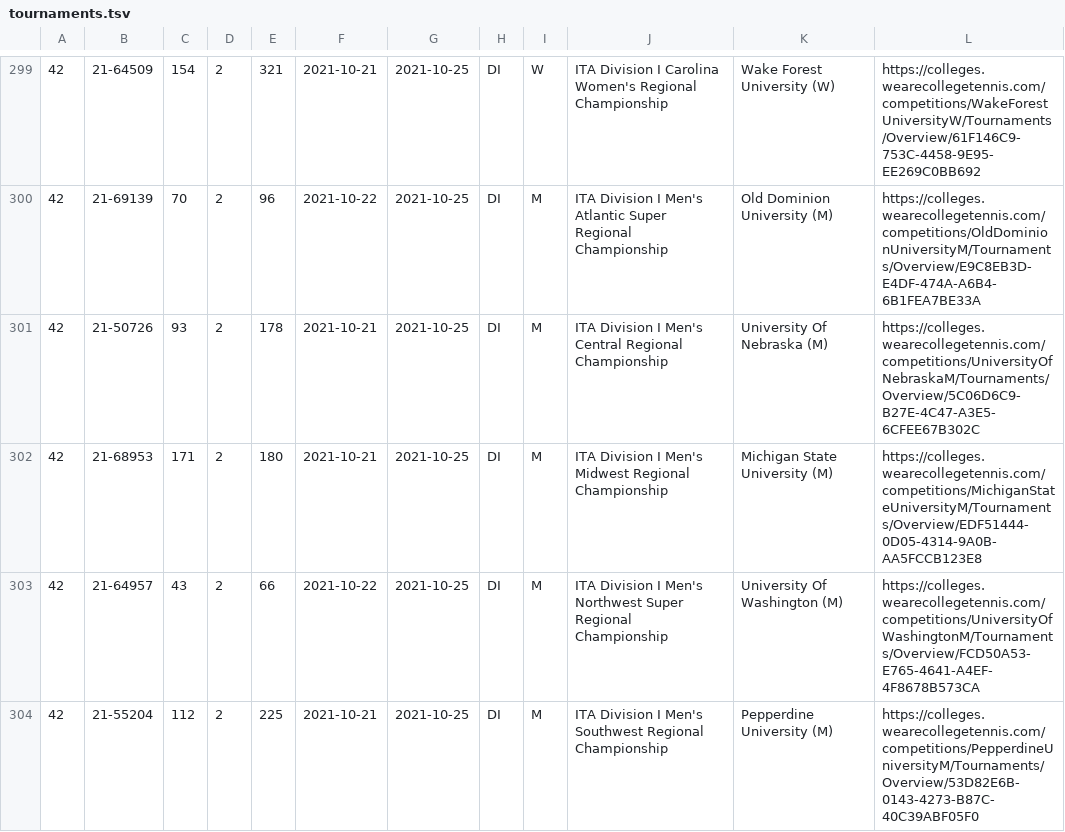
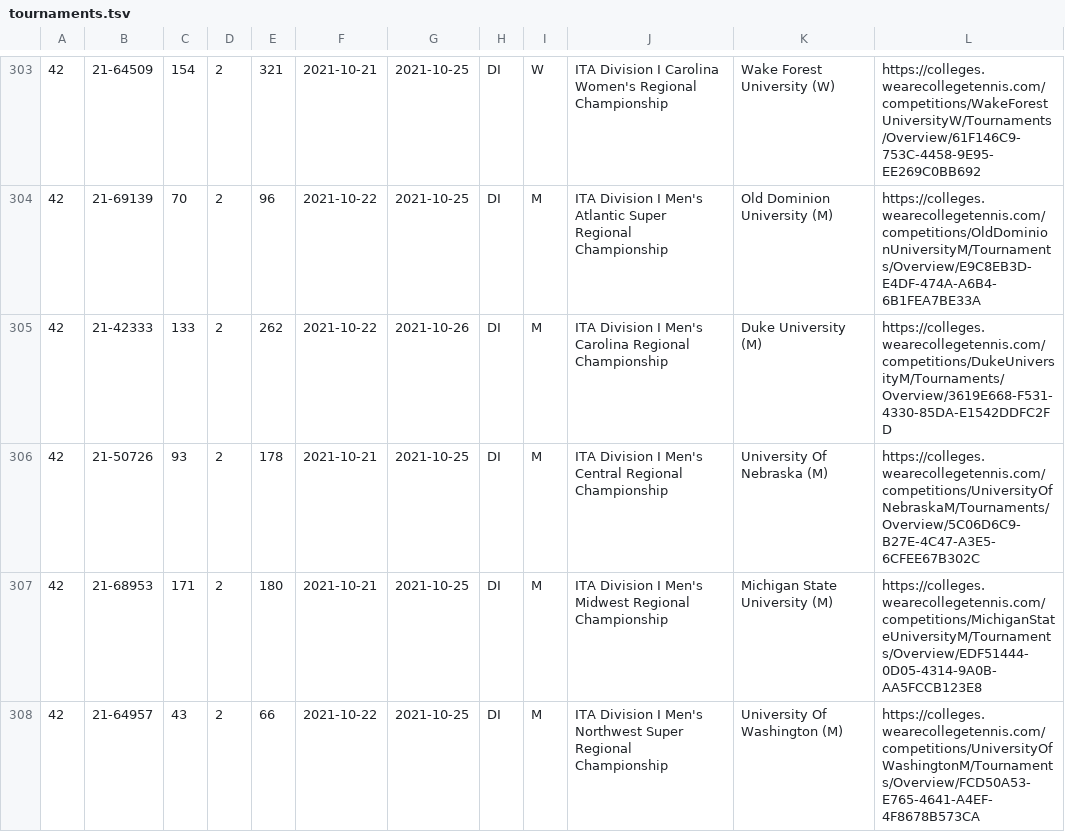
Before and after one commit to slam10s/college-data, a TSV file: 2021-22/tournaments.tsv, drawn as a sheet; only a part is shown, gaps mark what is left out; the shorter side is filled out with more unchanged rows; the diff covers the shown part only; the diff names each change by its address in the sheet, - before the commit and + after, or states it on an @@ line.

```diff
--- a/2021-22/tournaments.tsv
+++ b/2021-22/tournaments.tsv
+row 305: 42 | 21-42333 | 133 | 2 | 262 | 2021-10-22 | 2021-10-26 | DI | M | ITA Division I Men's Carolina Regional Championship | Duke University (M) | https://colleges.wearecollegetennis.com/competitions/DukeUniversityM/Tournaments/Overview/3619E668-F531-4330-85DA-E1542DDFC2FD
```
Also changed, not shown: 9 added rows and 7 edited cells elsewhere in this file, 2021-22/weeks.tsv, players.tsv, 4 other files.
